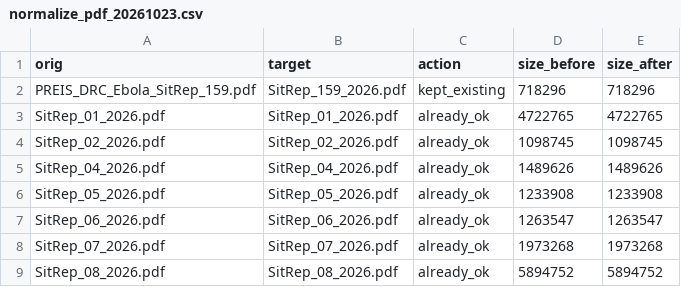
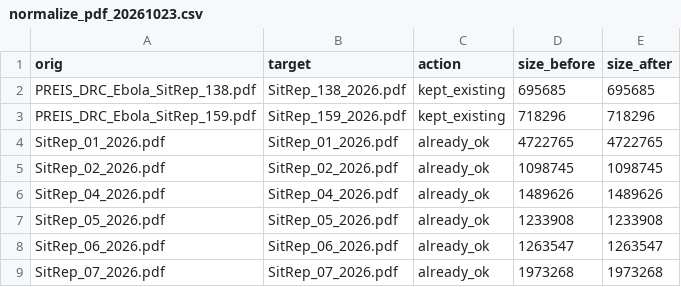
Before and after one commit to zabre-hyacinthe/PREIS_Ebola_DRC_Sitrep, a CSV file: data/logs/normalize_pdf_20261023.csv, drawn as a sheet; only a part is shown; the shorter side is filled out with more unchanged rows; the diff names each change by its address in the sheet, - before the commit and + after, or states it on an @@ line.

```diff
--- a/data/logs/normalize_pdf_20261023.csv
+++ b/data/logs/normalize_pdf_20261023.csv
+row 2: PREIS_DRC_Ebola_SitRep_138.pdf | SitRep_138_2026.pdf | kept_existing | 695685 | 695685
```
Also changed, not shown: data/final/sitrep_registry.csv, 4 other files.
